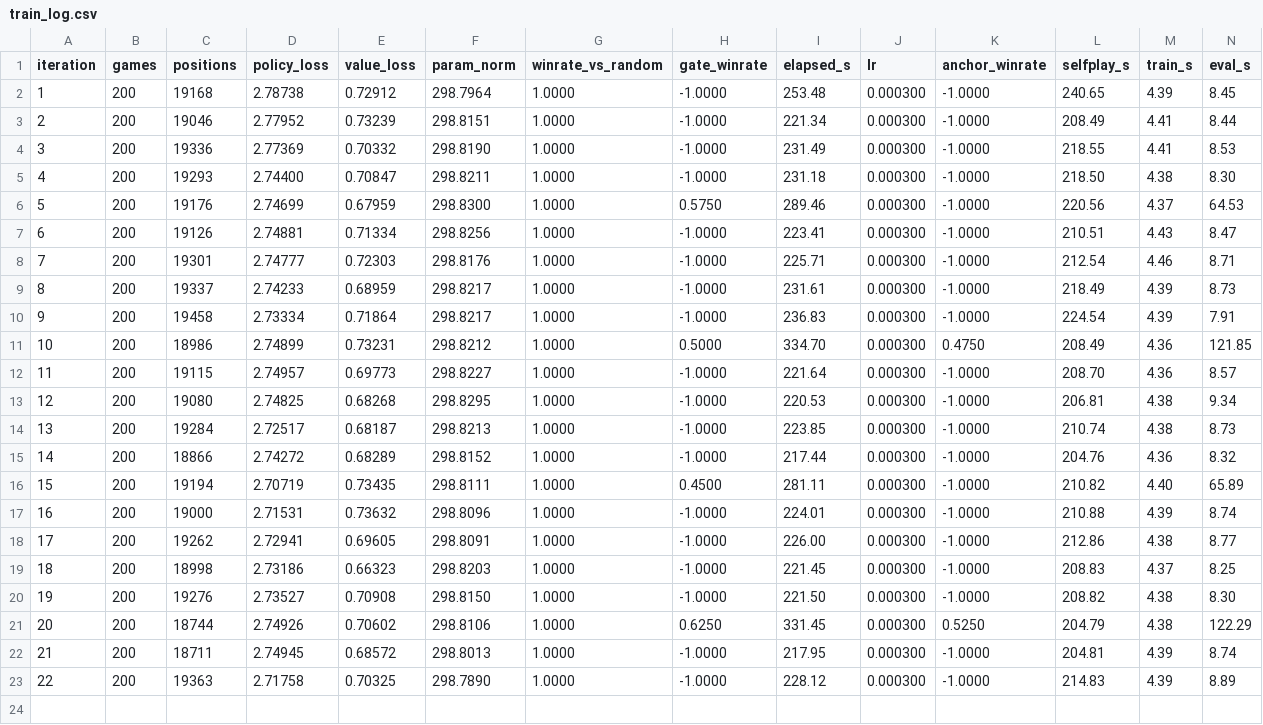
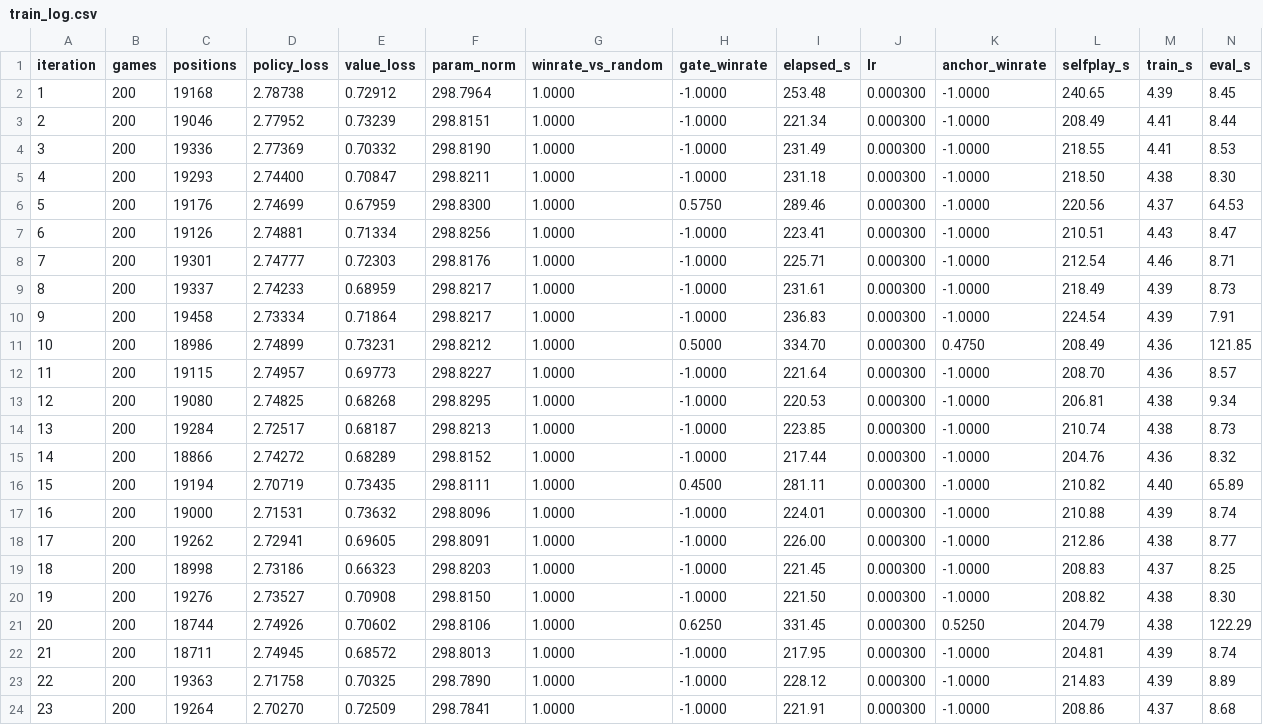
Before and after one commit to cheng01023-ops/GoAI, a CSV file: runs9_s800/train_log.csv, drawn as a sheet; the diff names each change by its address in the sheet, - before the commit and + after, or states it on an @@ line.

```diff
--- a/runs9_s800/train_log.csv
+++ b/runs9_s800/train_log.csv
+row 24: 23 | 200 | 19264 | 2.70270 | 0.72509 | 298.7841 | 1.0000 | -1.0000 | 221.91 | 0.000300 | -1.0000 | 208.86 | 4.37 | 8.68
```
Also changed, not shown: 7 other files.
